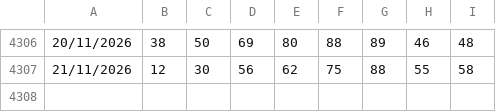
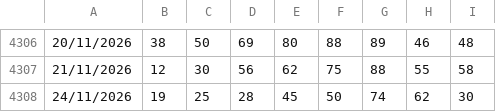
Before and after one commit to giolanni/Senalox2.0, a CSV file: shared/data/estrazioni.csv, drawn as a sheet; only a part is shown, gaps mark what is left out.

```diff
--- a/shared/data/estrazioni.csv
+++ b/shared/data/estrazioni.csv
@@ -4307 +4307,2 @@
 21/11/2026;12;30;56;62;75;88;55;58
+24/11/2026;19;25;28;45;50;74;62;30
```
Also changed, not shown: analysis/output/trigger_ruote/attivazioni.csv, analysis/output/trigger_ruote/attivi_passivi.csv, 4 other files.
